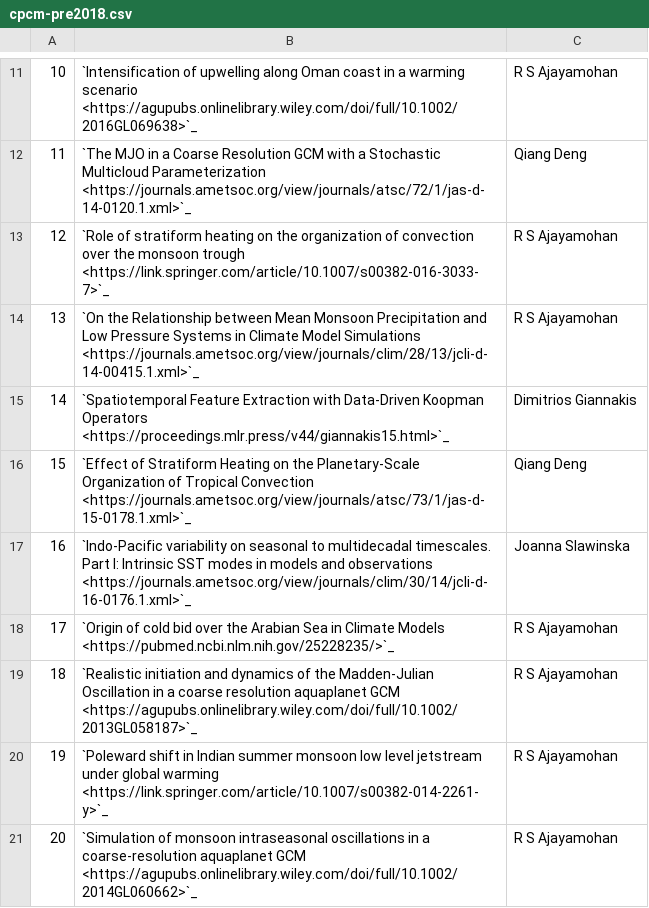
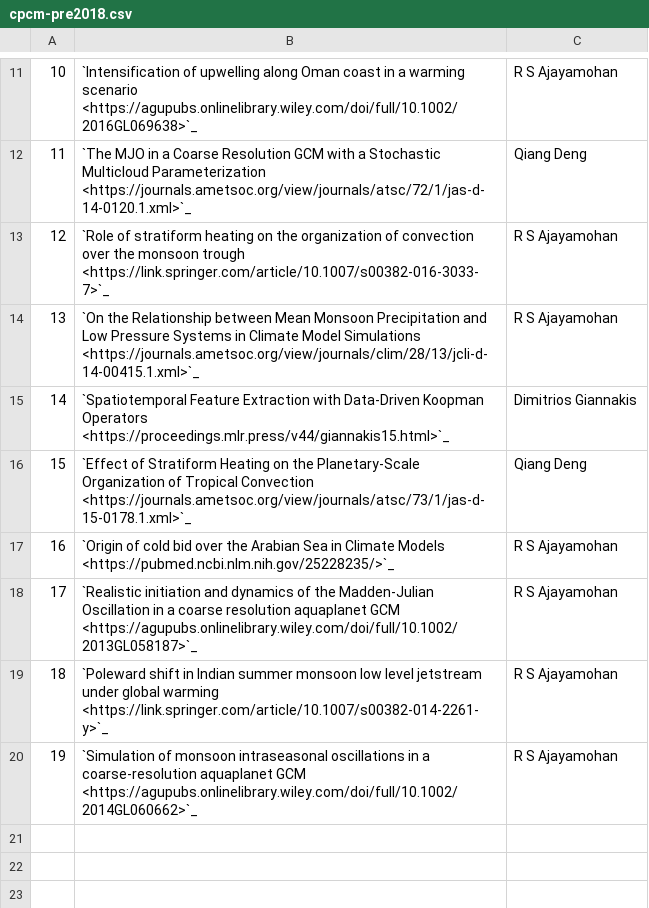
Before and after one commit to NYUAD-CRC/crc-docs, a CSV file: source/hpc/research/data/cpcm-pre2018.csv, drawn as a sheet; only a part is shown, gaps mark what is left out; removed rows and columns are numbered as before the commit, all else as after; the diff names each change by its address in the sheet, - before the commit and + after, or states it on an @@ line.

Commit message:
Minor chnage in CPMCM publication

```diff
--- a/source/hpc/research/data/cpcm-pre2018.csv
+++ b/source/hpc/research/data/cpcm-pre2018.csv
-row 17: 16 | `Indo-Pacific variability on seasonal to multidecadal timescales. Part I: Intrinsic SST modes in models and observations <https://journals.ametsoc.org/view/journals/clim/30/14/jcli-d-16-0176.1.xml>`_ | Joanna Slawinska
@@ column A renumbered from row 17 down @@
```
